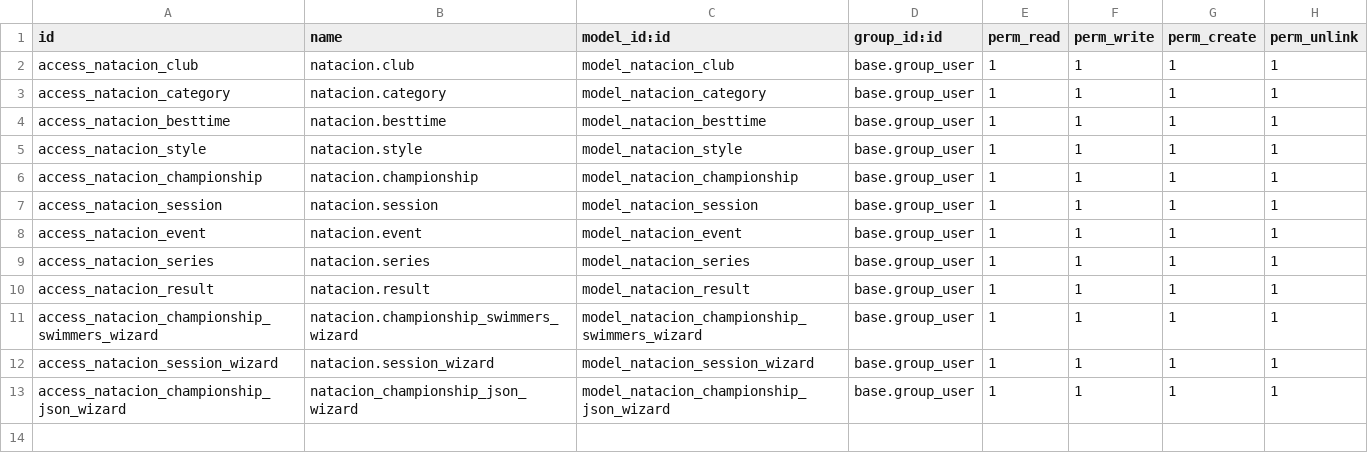
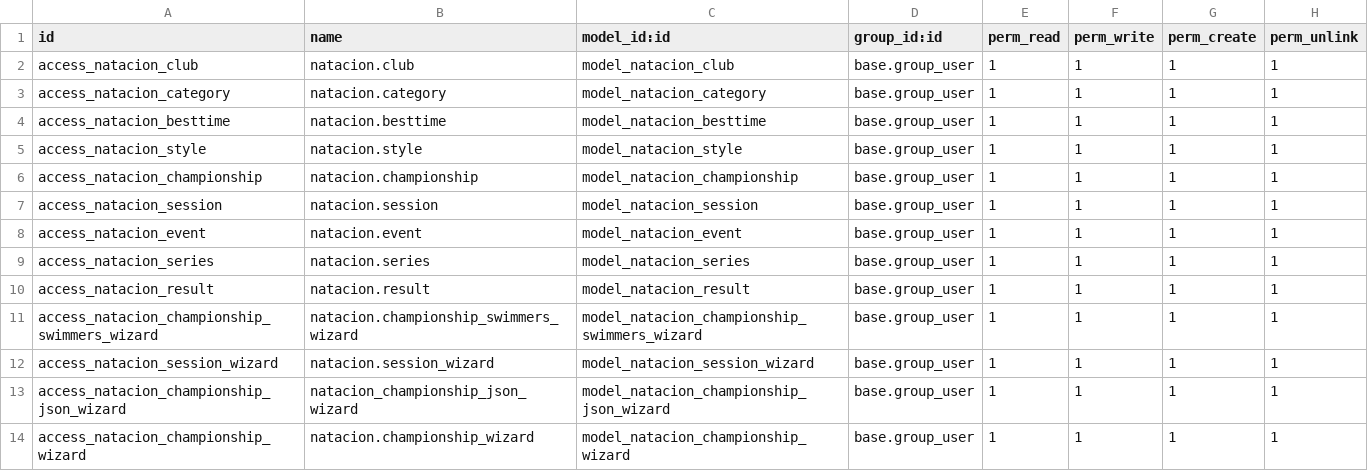
Before and after one commit to twelfetitan/projecteSG_fnvc, a CSV file: addons/natacion/security/ir.model.access.csv, drawn as a sheet; the diff names each change by its address in the sheet, - before the commit and + after, or states it on an @@ line.

Commit message:
wizard creacion campeonato

```diff
--- a/addons/natacion/security/ir.model.access.csv
+++ b/addons/natacion/security/ir.model.access.csv
+row 14: access_natacion_championship_wizard | natacion.championship_wizard | model_natacion_championship_wizard | base.group_user | 1 | 1 | 1 | 1
```
Also changed, not shown: 13 other files.
